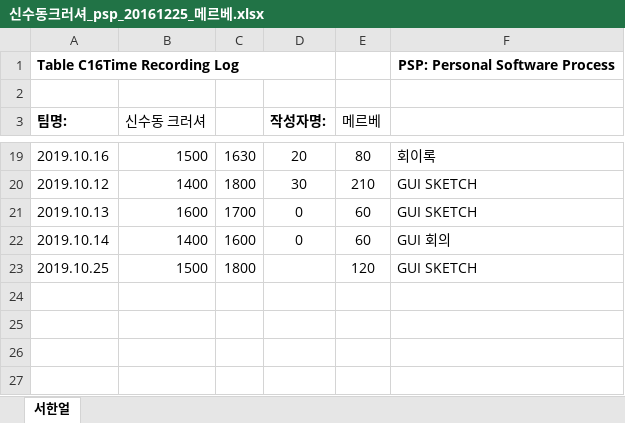
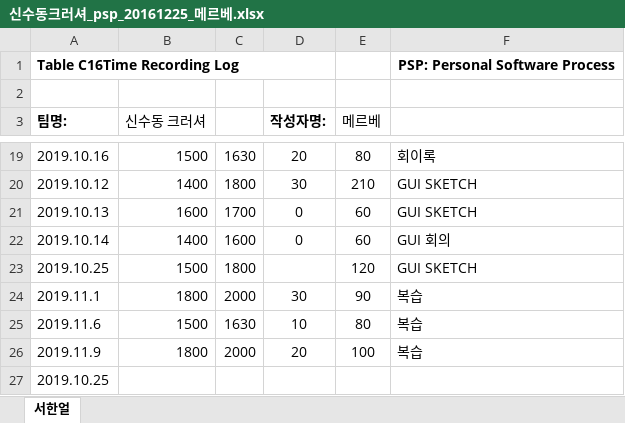
Before and after one commit to mrvagdg/sinsudong-crusher-home, an Excel workbook: PSP/메르베/신수동크러셔_psp_20161225_메르베.xlsx, sheet 서한얼, drawn as a sheet; only a part is shown, gaps mark what is left out; values as stored, in another font and other column widths than the file's, no borders; the diff names each change by its address in the sheet, - before the commit and + after, or states it on an @@ line.

Commit message:
update
update

```diff
--- a/PSP/메르베/신수동크러셔_psp_20161225_메르베.xlsx (sheet 서한얼)
+++ b/PSP/메르베/신수동크러셔_psp_20161225_메르베.xlsx (sheet 서한얼)
+row 24: 2019.11.1 | 1800 | 2000 | 30 | 90 | 복습
+row 25: 2019.11.6 | 1500 | 1630 | 10 | 80 | 복습
+row 26: 2019.11.9 | 1800 | 2000 | 20 | 100 | 복습
+row 27: 2019.10.25
```
